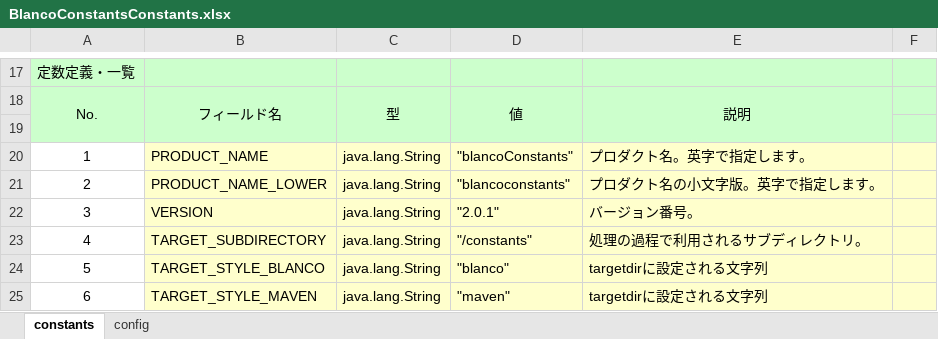
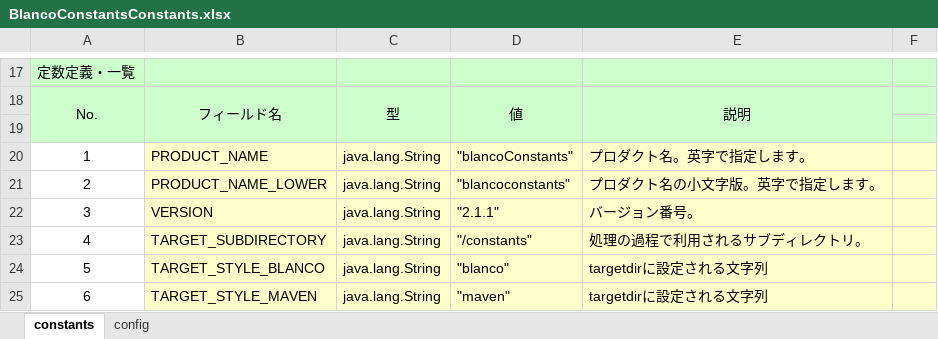
Before and after one commit to uedaueo/blancoConstants, an Excel workbook: meta/program/BlancoConstantsConstants.xlsx, sheet constants, drawn as a sheet; only a part is shown, gaps mark what is left out; values as stored, in another font and other column widths than the file's, no borders; the diff names each change by its address in the sheet, - before the commit and + after, or states it on an @@ line.

```diff
--- a/meta/program/BlancoConstantsConstants.xlsx (sheet constants)
+++ b/meta/program/BlancoConstantsConstants.xlsx (sheet constants)
-D22: "2.0.1"
+D22: "2.1.1"
```
Also changed, not shown: 5 other files.
